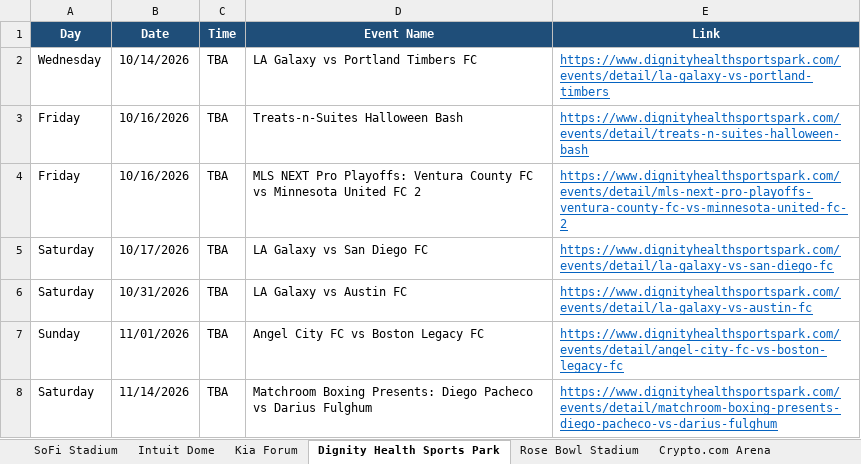
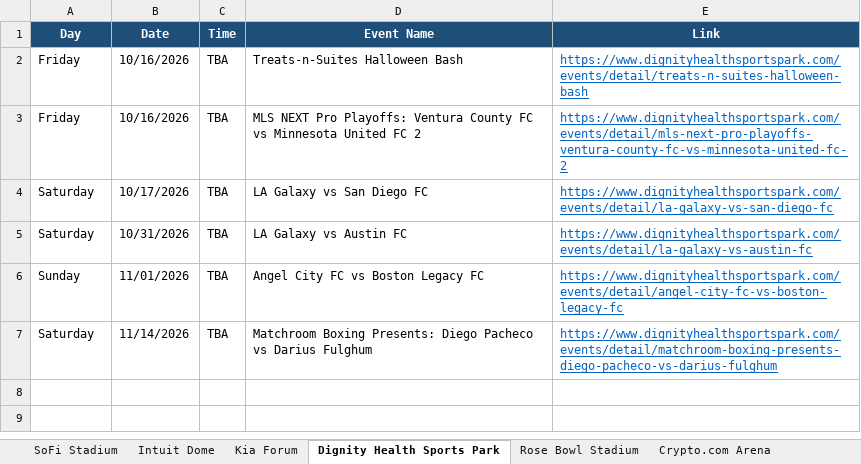
Before and after one commit to hannahlee-vzw/southern_california_events, an Excel workbook: docs/events.xlsx, sheet Dignity Health Sports Park, drawn as a sheet; values as stored, in another font and other column widths than the file's, no borders; the diff names each change by its address in the sheet, - before the commit and + after, or states it on an @@ line.

```diff
--- a/docs/events.xlsx (sheet Dignity Health Sports Park)
+++ b/docs/events.xlsx (sheet Dignity Health Sports Park)
-row 2: Wednesday | 10/14/2026 | TBA | LA Galaxy vs Portland Timbers FC | https://www.dignityhealthsportspark.com/events/detail/la-galaxy-vs-portland-timbers
```
Also changed, not shown: sheet Past Events, sheet SoFi Stadium, sheet Hollywood Bowl, sheet Kia Forum, sheet Intuit Dome, 3 other files.
